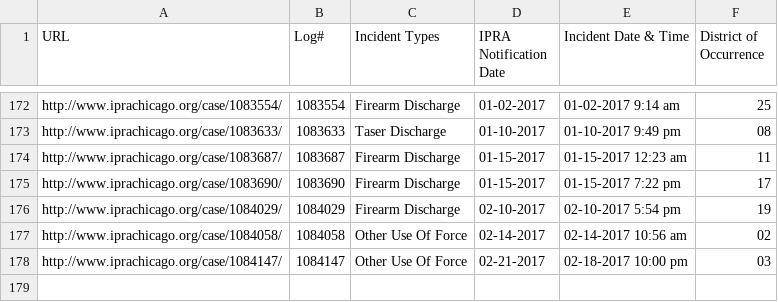
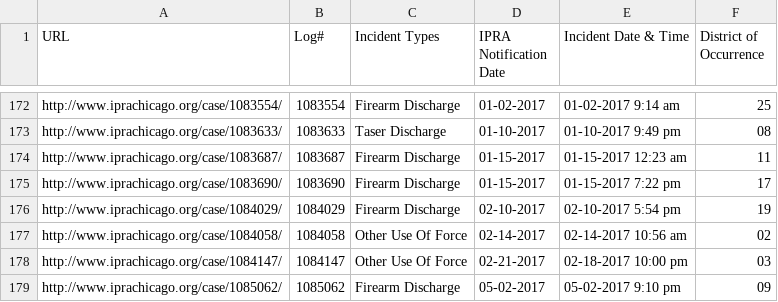
Before and after one commit to CrimeIsDown/copa-cases, a CSV file: cases.csv, drawn as a sheet; only a part is shown, gaps mark what is left out; the diff names each change by its address in the sheet, - before the commit and + after, or states it on an @@ line.

Commit message:
Incidents as of 2017-06-30

```diff
--- a/cases.csv
+++ b/cases.csv
+row 179: http://www.iprachicago.org/case/1085062/ | 1085062 | Firearm Discharge | 05-02-2017 | 05-02-2017 9:10 pm | 09
```
